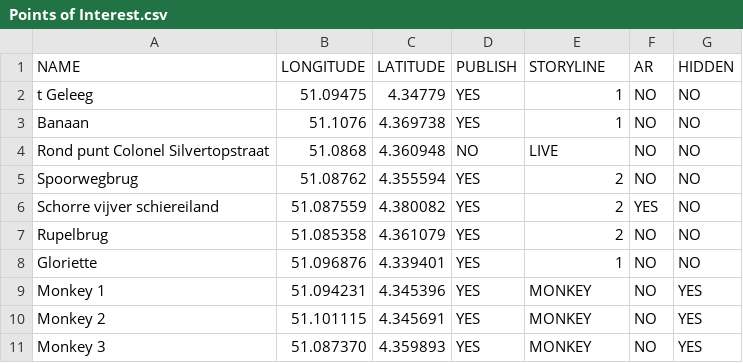
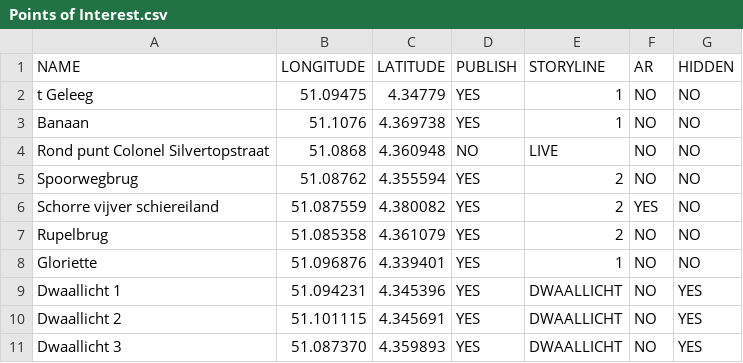
Before and after one commit to Boomstam/Dwaallicht, a CSV file: Assets/StreamingAssets/DriveSync/Points of Interest.csv, drawn as a sheet.

Commit message:
Kalibratie + Map clamp + Dwaallicht Story Line

```diff
--- a/Assets/StreamingAssets/DriveSync/Points of Interest.csv
+++ b/Assets/StreamingAssets/DriveSync/Points of Interest.csv
@@ -8,4 +8,4 @@ Rupelbrug,51.085358,4.361079,YES,2,NO,NO
 Gloriette,51.096876,4.339401,YES,1,NO,NO
-Monkey 1,51.094231,4.345396,YES,MONKEY,NO,YES
-Monkey 2,51.101115,4.345691,YES,MONKEY,NO,YES
-Monkey 3,51.087370,4.359893,YES,MONKEY,NO,YES
+Dwaallicht 1,51.094231,4.345396,YES,DWAALLICHT,NO,YES
+Dwaallicht 2,51.101115,4.345691,YES,DWAALLICHT,NO,YES
+Dwaallicht 3,51.087370,4.359893,YES,DWAALLICHT,NO,YES
```
Also changed, not shown: 7 other files.
